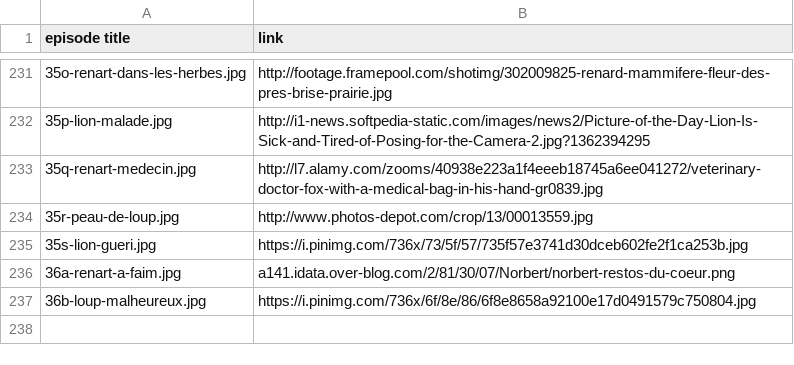
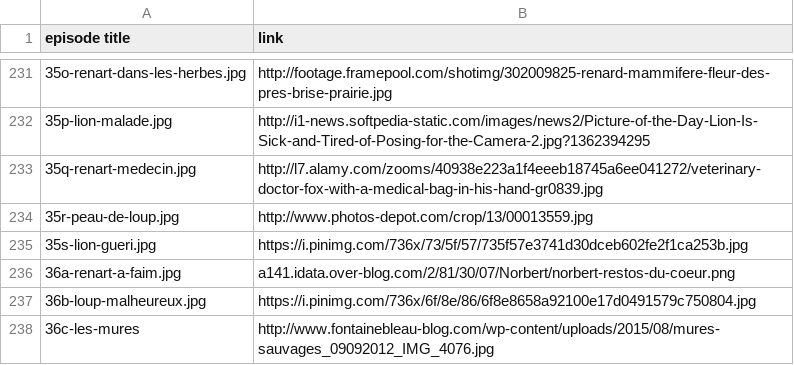
Before and after one commit to mcorne/roman-de-renart, a CSV file: documentation/image-sources.csv, drawn as a sheet; only a part is shown, gaps mark what is left out; the diff names each change by its address in the sheet, - before the commit and + after, or states it on an @@ line.

Commit message:
translating episode

```diff
--- a/documentation/image-sources.csv
+++ b/documentation/image-sources.csv
+row 238: 36c-les-mures | http://www.fontainebleau-blog.com/wp-content/uploads/2015/08/mures-sauvages_09092012_IMG_4076.jpg
```
Also changed, not shown: 2 other files.
